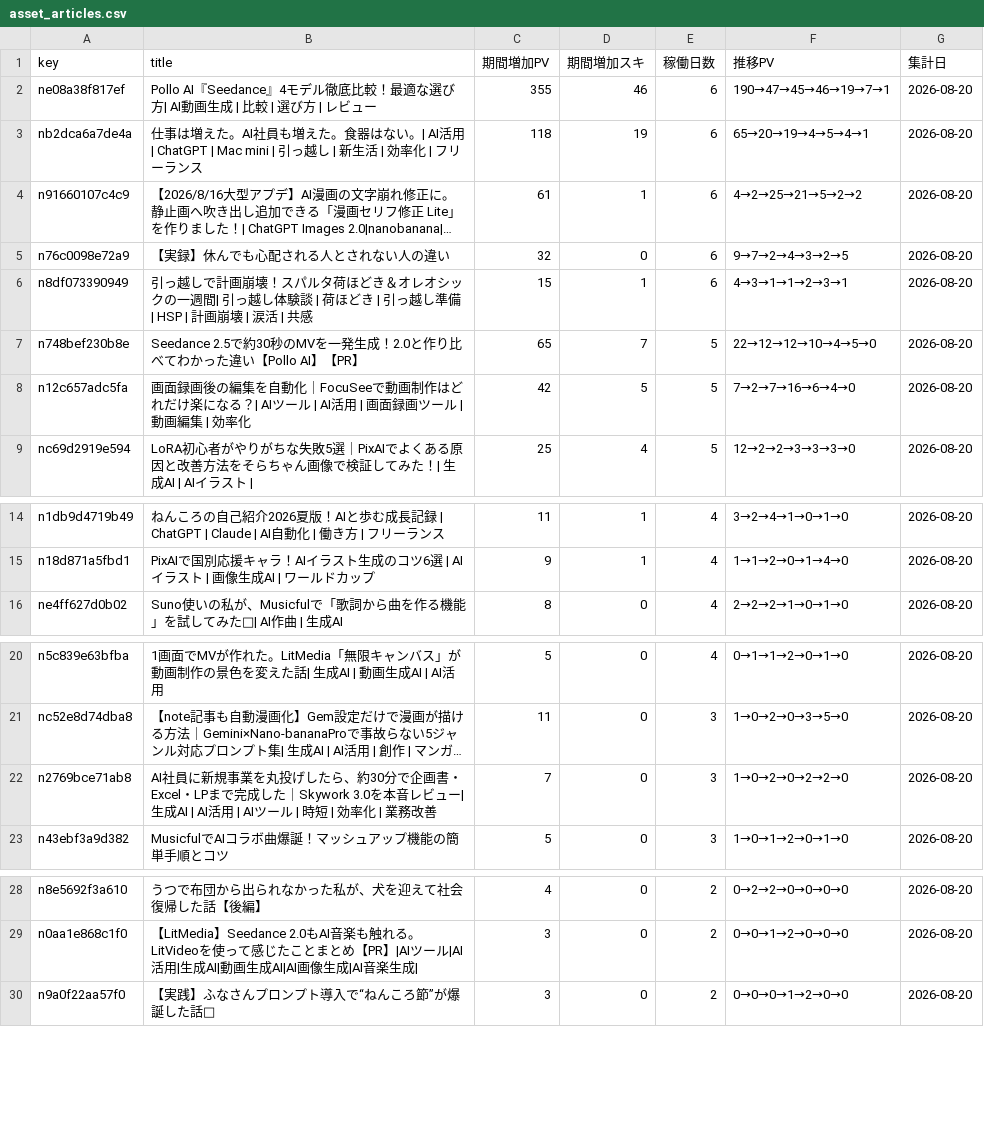
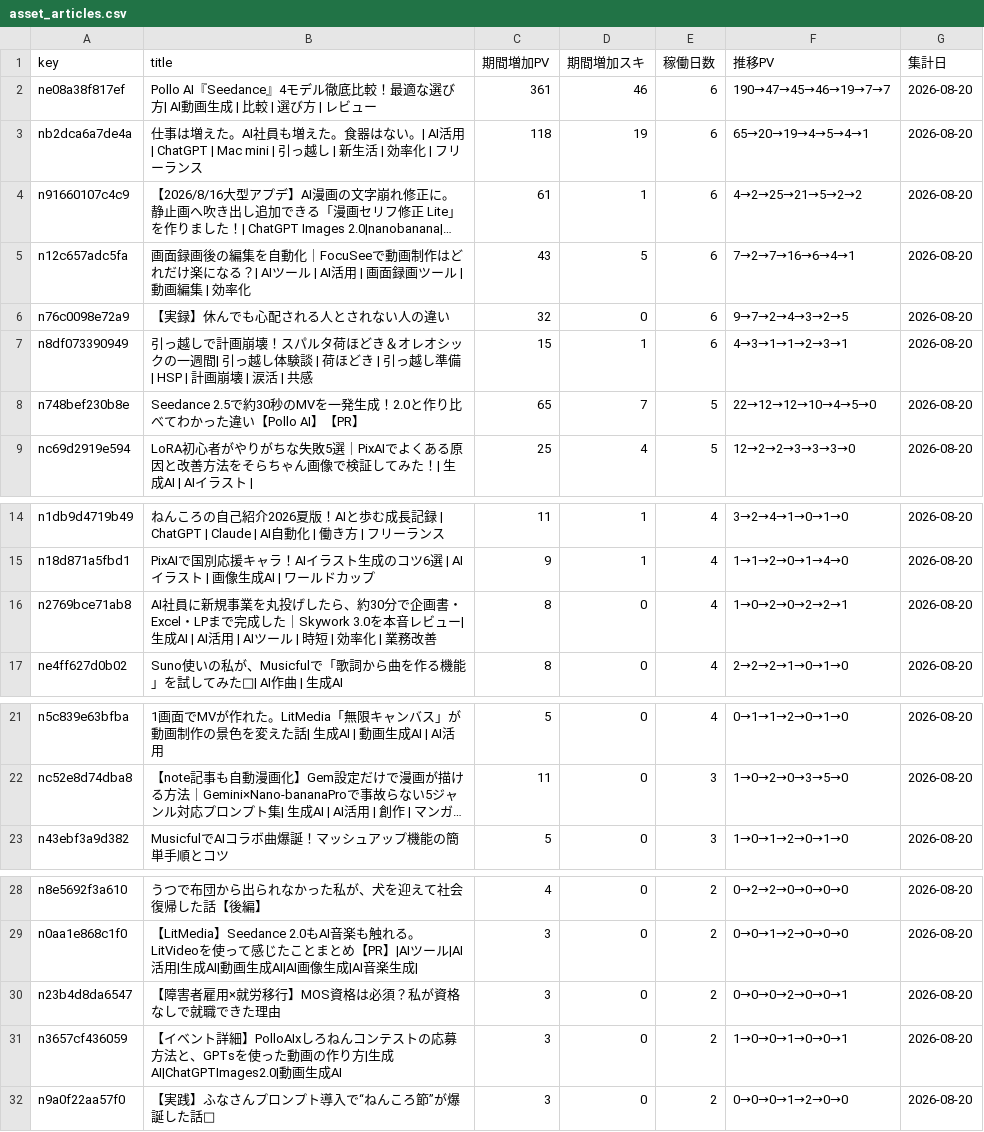
Before and after one commit to coolboylovegirl-byte/note-stats-dashboard, a CSV file: data/asset_articles.csv, drawn as a sheet; only a part is shown, gaps mark what is left out; long unchanged cells end in …; removed rows and columns are numbered as before the commit, all else as after; the diff names each change by its address in the sheet, - before the commit and + after, or states it on an @@ line.

```diff
--- a/data/asset_articles.csv
+++ b/data/asset_articles.csv
-C2 (期間増加PV): 355
+C2 (期間増加PV): 361
-F2 (推移PV): 190→47→45→46→19→7→1
+F2 (推移PV): 190→47→45→46→19→7→7
+row 5: n12c657adc5fa | 画面録画後の編集を自動化｜FocuSeeで動画制作はどれだけ楽になる？| AIツール | AI活用 | 画面録画ツール | 動画編集 | 効率化 | 43 | 5 | 6 | 7→2→7→16→6→4→1 | 2026-08-20
-row 8: n12c657adc5fa | 画面録画後の編集を自動化｜FocuSeeで動画制作はどれだけ楽になる？| AIツール | AI活用 | 画面録画ツール | 動画編集 | 効率化 | 42 | 5 | 5 | 7→2→7→16→6→4→0 | 2026-08-20
+row 16: n2769bce71ab8 | AI社員に新規事業を丸投げしたら、約30分で企画書・Excel・LPまで完成した｜Skywork 3.0を本音レビュー| 生成AI | AI活用 | AIツール | 時短 | 効率化 | 業務改善 | 8 | 0 | 4 | 1→0→2→0→2→2→1 | 2026-08-20
-row 22: n2769bce71ab8 | AI社員に新規事業を丸投げしたら、約30分で企画書・Excel・LPまで完成した｜Skywork 3.0を本音レビュー| 生成AI | AI活用 | AIツール | 時短 | 効率化 | 業務改善 | 7 | 0 | 3 | 1→0→2→0→2→2→0 | 2026-08-20
+row 30: n23b4d8da6547 | 【障害者雇用×就労移行】MOS資格は必須？私が資格なしで就職できた理由 | 3 | 0 | 2 | 0→0→0→2→0→0→1 | 2026-08-20
+row 31: n3657cf436059 | 【イベント詳細】PolloAIxしろねんコンテストの応募方法と、GPTsを使った動画の作り方|生成AI|ChatGPTImages2.0|動画生成AI | 3 | 0 | 2 | 1→0→0→1→0→0→1 | 2026-08-20
```
Also changed, not shown: data/daily_summary.csv, data/followers.csv, 5 other files.
